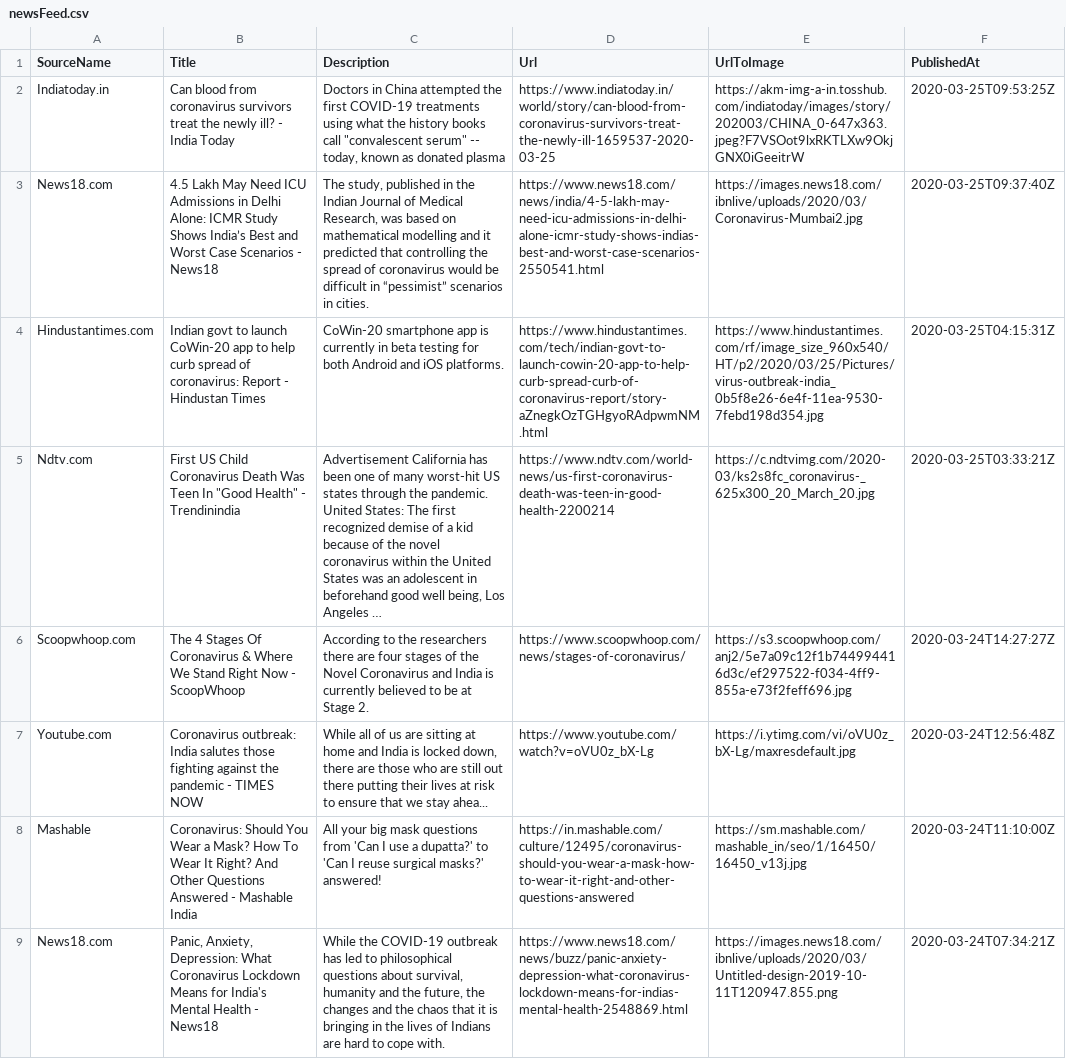
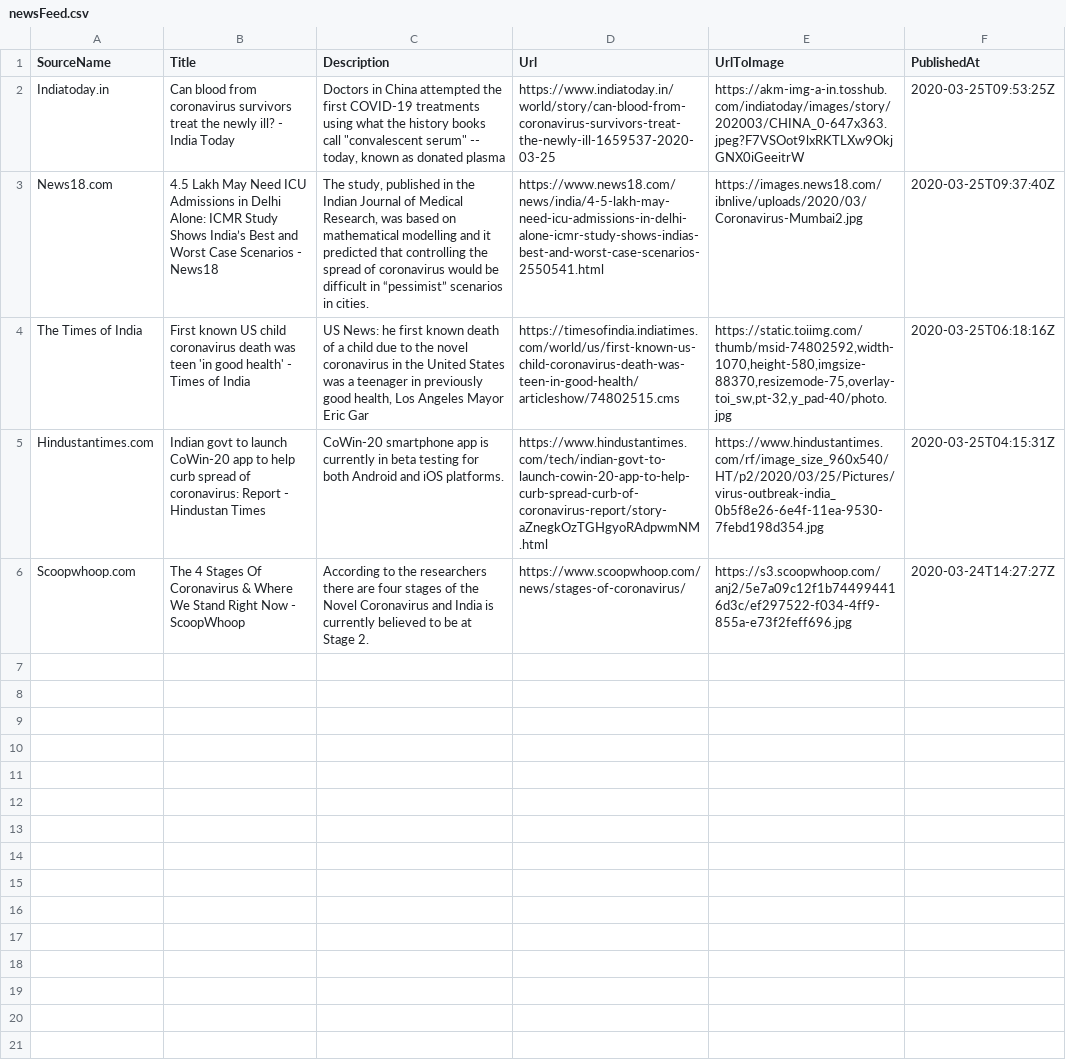
Before and after one commit to PritiShaw/Covid-19-India, a CSV file: src/data/newsFeed.csv, drawn as a sheet.

Commit message:
Stats Bot pushed at 25-03-2020_09:00PM IST

```diff
--- a/src/data/newsFeed.csv
+++ b/src/data/newsFeed.csv
@@ -3,7 +3,4 @@
 "News18.com","4.5 Lakh May Need ICU Admissions in Delhi Alone: ICMR Study Shows India’s Best and Worst Case Scenarios - News18","The study, published in the Indian Journal of Medical Research, was based on mathematical modelling and it predicted that controlling the spread of coronavirus would be difficult in “pessimist” scenarios in cities.","https://www.news18.com/news/india/4-5-lakh-may-need-icu-admissions-in-delhi-alone-icmr-study-shows-indias-best-and-worst-case-scenarios-2550541.html","https://images.news18.com/ibnlive/uploads/2020/03/Coronavirus-Mumbai2.jpg","2020-03-25T09:37:40Z"
+"The Times of India","First known US child coronavirus death was teen 'in good health' - Times of India","US News: he first known death of a child due to the novel coronavirus in the United States was a teenager in previously good health, Los Angeles Mayor Eric Gar","https://timesofindia.indiatimes.com/world/us/first-known-us-child-coronavirus-death-was-teen-in-good-health/articleshow/74802515.cms","https://static.toiimg.com/thumb/msid-74802592,width-1070,height-580,imgsize-88370,resizemode-75,overlay-toi_sw,pt-32,y_pad-40/photo.jpg","2020-03-25T06:18:16Z"
 "Hindustantimes.com","Indian govt to launch CoWin-20 app to help curb spread of coronavirus: Report - Hindustan Times","CoWin-20 smartphone app is currently in beta testing for both Android and iOS platforms.","https://www.hindustantimes.com/tech/indian-govt-to-launch-cowin-20-app-to-help-curb-spread-curb-of-coronavirus-report/story-aZnegkOzTGHgyoRAdpwmNM.html","https://www.hindustantimes.com/rf/image_size_960x540/HT/p2/2020/03/25/Pictures/virus-outbreak-india_0b5f8e26-6e4f-11ea-9530-7febd198d354.jpg","2020-03-25T04:15:31Z"
-"Ndtv.com","First US Child Coronavirus Death Was Teen In ""Good Health"" - Trendinindia","Advertisement California has been one of many worst-hit US states through the pandemic. United States: The first recognized demise of a kid because of the novel coronavirus within the United States was an adolescent in beforehand good well being, Los Angeles …","https://www.ndtv.com/world-news/us-first-coronavirus-death-was-teen-in-good-health-2200214","https://c.ndtvimg.com/2020-03/ks2s8fc_coronavirus-_625x300_20_March_20.jpg","2020-03-25T03:33:21Z"
 "Scoopwhoop.com","The 4 Stages Of Coronavirus & Where We Stand Right Now - ScoopWhoop","According to the researchers there are four stages of the Novel Coronavirus and India is currently believed to be at Stage 2.","https://www.scoopwhoop.com/news/stages-of-coronavirus/","https://s3.scoopwhoop.com/anj2/5e7a09c12f1b744994416d3c/ef297522-f034-4ff9-855a-e73f2feff696.jpg","2020-03-24T14:27:27Z"
-"Youtube.com","Coronavirus outbreak: India salutes those fighting against the pandemic - TIMES NOW","While all of us are sitting at home and India is locked down, there are those who are still out there putting their lives at risk to ensure that we stay ahea...","https://www.youtube.com/watch?v=oVU0z_bX-Lg","https://i.ytimg.com/vi/oVU0z_bX-Lg/maxresdefault.jpg","2020-03-24T12:56:48Z"
-"Mashable","Coronavirus: Should You Wear a Mask? How To Wear It Right? And Other Questions Answered - Mashable India","All your big mask questions from 'Can I use a dupatta?' to 'Can I reuse surgical masks?' answered!","https://in.mashable.com/culture/12495/coronavirus-should-you-wear-a-mask-how-to-wear-it-right-and-other-questions-answered","https://sm.mashable.com/mashable_in/seo/1/16450/16450_v13j.jpg","2020-03-24T11:10:00Z"
-"News18.com","Panic, Anxiety, Depression: What Coronavirus Lockdown Means for India's Mental Health - News18","While the COVID-19 outbreak has led to philosophical questions about survival, humanity and the future, the changes and the chaos that it is bringing in the lives of Indians are hard to cope with.","https://www.news18.com/news/buzz/panic-anxiety-depression-what-coronavirus-lockdown-means-for-indias-mental-health-2548869.html","https://images.news18.com/ibnlive/uploads/2020/03/Untitled-design-2019-10-11T120947.855.png","2020-03-24T07:34:21Z"
```
